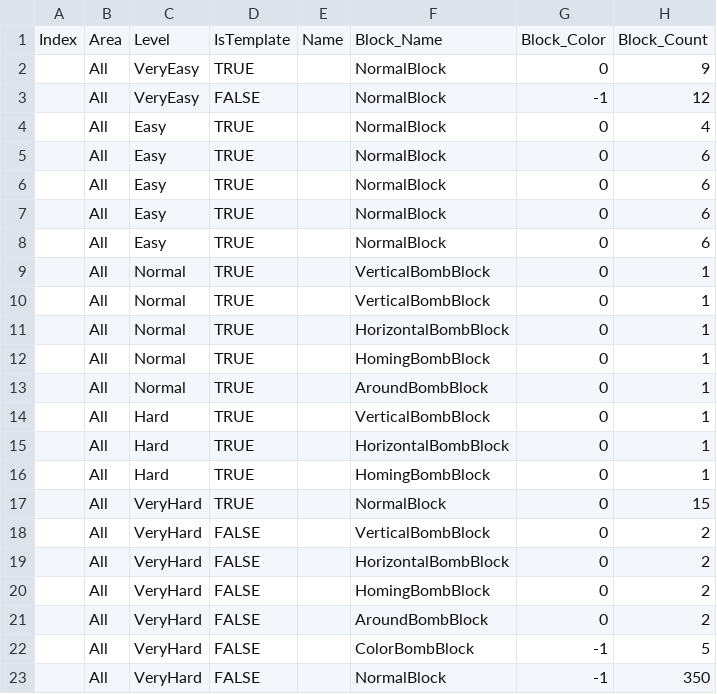
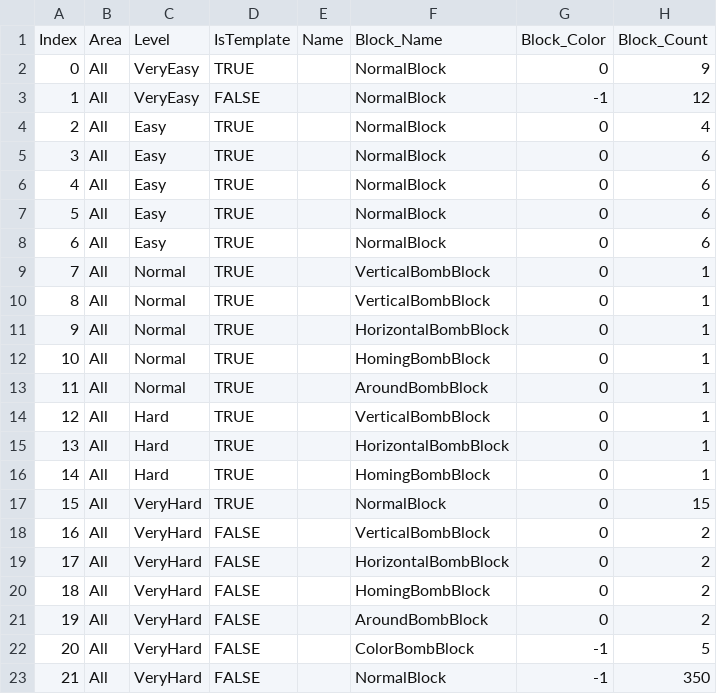
Before and after one commit to woobyungtaek/SimpleMatch3, a CSV file: Assets/Resources/CSV/MissionDataList.csv, drawn as a sheet; only a part is shown; the diff names each change by its address in the sheet, - before the commit and + after, or states it on an @@ line.

```diff
--- a/Assets/Resources/CSV/MissionDataList.csv
+++ b/Assets/Resources/CSV/MissionDataList.csv
-A2: (empty)
+A2: 0
-A3: (empty)
+A3: 1
-A4: (empty)
+A4: 2
-A5: (empty)
+A5: 3
-A6: (empty)
+A6: 4
-A7: (empty)
+A7: 5
-A8: (empty)
+A8: 6
-A9: (empty)
+A9: 7
-A10: (empty)
+A10: 8
-A11: (empty)
+A11: 9
-A12: (empty)
+A12: 10
-A13: (empty)
+A13: 11
-A14: (empty)
+A14: 12
-A15: (empty)
+A15: 13
-A16: (empty)
+A16: 14
-A17: (empty)
+A17: 15
-A18: (empty)
+A18: 16
-A19: (empty)
+A19: 17
-A20: (empty)
+A20: 18
-A21: (empty)
+A21: 19
-A22: (empty)
+A22: 20
-A23: (empty)
+A23: 21
```
Also changed, not shown: 49 other files.
